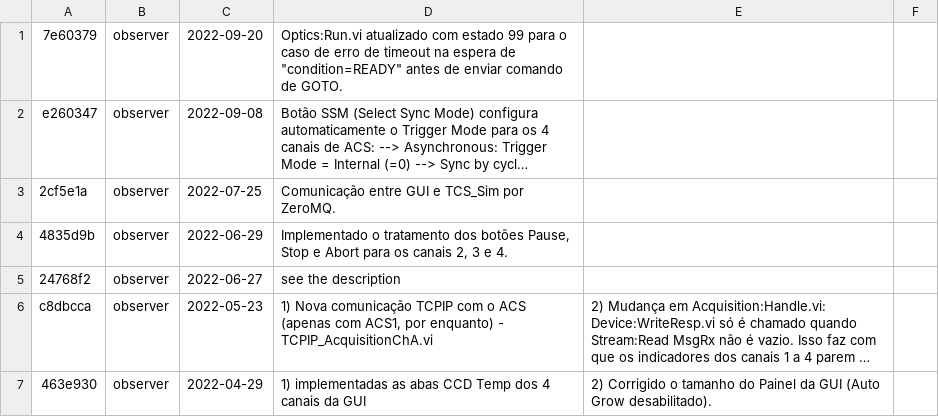
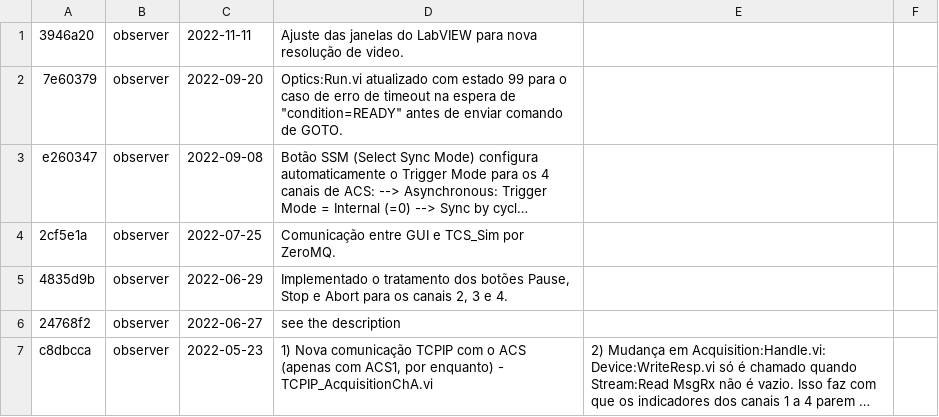
Before and after one commit to DBernardes/SPARC4_GUI, a CSV file: log.csv, drawn as a sheet; only a part is shown; the shorter side is filled out with more unchanged rows; long unchanged cells end in ….

Commit message:
Updating the log.csv file

```diff
--- a/log.csv
+++ b/log.csv
@@ -1 +1,2 @@
+3946a20; observer; 2022-11-11; Ajuste das janelas do LabVIEW para nova resolução de video.
 7e60379; observer; 2022-09-20; Optics:Run.vi atualizado com estado 99 para o caso de erro de timeout na espera de "condition=READY" antes de enviar comando de GOTO.
```
